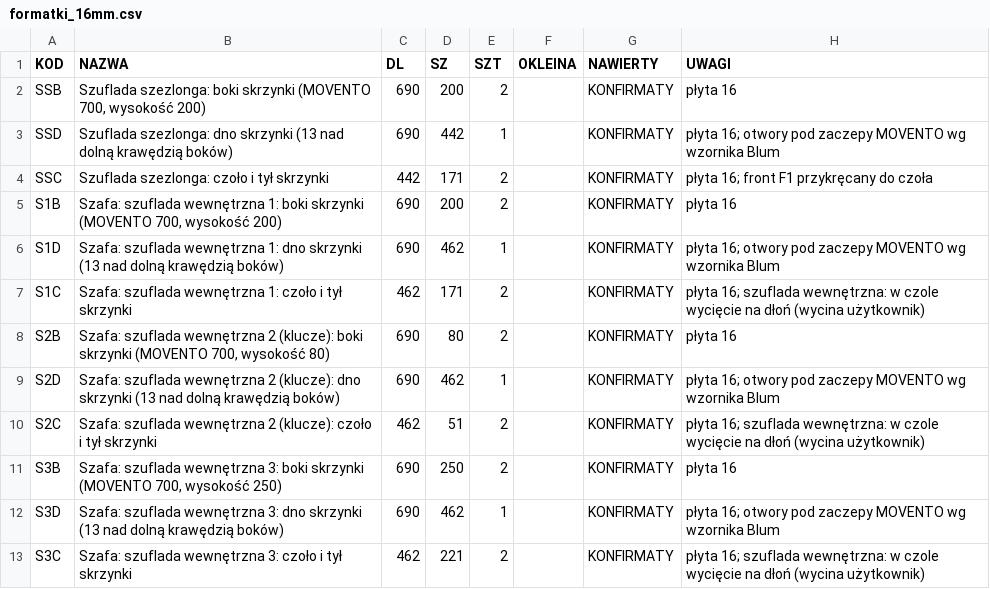
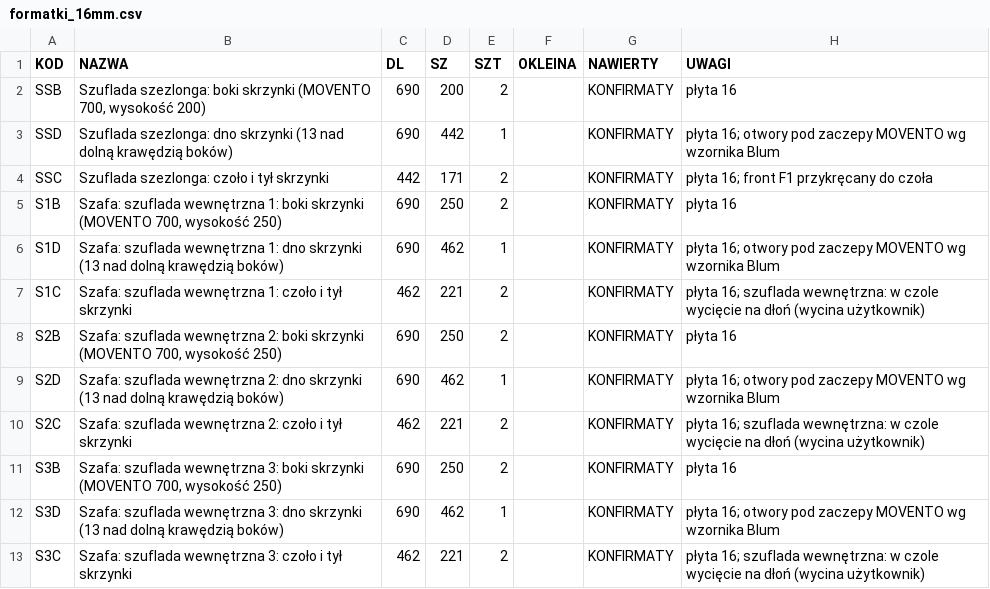
Before and after one commit to toboche/home-furniture, a CSV file: przedpokoj/wyniki/formatki_16mm.csv, drawn as a sheet.

```diff
--- a/przedpokoj/wyniki/formatki_16mm.csv
+++ b/przedpokoj/wyniki/formatki_16mm.csv
@@ -4,8 +4,8 @@ SSD;Szuflada szezlonga: dno skrzynki (13 nad dolną krawędzią boków);690;442;
 SSC;Szuflada szezlonga: czoło i tył skrzynki;442;171;2;;KONFIRMATY;"płyta 16; front F1 przykręcany do czoła"
-S1B;Szafa: szuflada wewnętrzna 1: boki skrzynki (MOVENTO 700, wysokość 200);690;200;2;;KONFIRMATY;płyta 16
+S1B;Szafa: szuflada wewnętrzna 1: boki skrzynki (MOVENTO 700, wysokość 250);690;250;2;;KONFIRMATY;płyta 16
 S1D;Szafa: szuflada wewnętrzna 1: dno skrzynki (13 nad dolną krawędzią boków);690;462;1;;KONFIRMATY;"płyta 16; otwory pod zaczepy MOVENTO wg wzornika Blum"
-S1C;Szafa: szuflada wewnętrzna 1: czoło i tył skrzynki;462;171;2;;KONFIRMATY;"płyta 16; szuflada wewnętrzna: w czole wycięcie na dłoń (wycina użytkownik)"
-S2B;Szafa: szuflada wewnętrzna 2 (klucze): boki skrzynki (MOVENTO 700, wysokość 80);690;80;2;;KONFIRMATY;płyta 16
-S2D;Szafa: szuflada wewnętrzna 2 (klucze): dno skrzynki (13 nad dolną krawędzią boków);690;462;1;;KONFIRMATY;"płyta 16; otwory pod zaczepy MOVENTO wg wzornika Blum"
-S2C;Szafa: szuflada wewnętrzna 2 (klucze): czoło i tył skrzynki;462;51;2;;KONFIRMATY;"płyta 16; szuflada wewnętrzna: w czole wycięcie na dłoń (wycina użytkownik)"
+S1C;Szafa: szuflada wewnętrzna 1: czoło i tył skrzynki;462;221;2;;KONFIRMATY;"płyta 16; szuflada wewnętrzna: w czole wycięcie na dłoń (wycina użytkownik)"
+S2B;Szafa: szuflada wewnętrzna 2: boki skrzynki (MOVENTO 700, wysokość 250);690;250;2;;KONFIRMATY;płyta 16
+S2D;Szafa: szuflada wewnętrzna 2: dno skrzynki (13 nad dolną krawędzią boków);690;462;1;;KONFIRMATY;"płyta 16; otwory pod zaczepy MOVENTO wg wzornika Blum"
+S2C;Szafa: szuflada wewnętrzna 2: czoło i tył skrzynki;462;221;2;;KONFIRMATY;"płyta 16; szuflada wewnętrzna: w czole wycięcie na dłoń (wycina użytkownik)"
 S3B;Szafa: szuflada wewnętrzna 3: boki skrzynki (MOVENTO 700, wysokość 250);690;250;2;;KONFIRMATY;płyta 16
```
Also changed, not shown: przedpokoj/wyniki/formatki.csv, przedpokoj/wyniki/kalkulator_nawierty.csv, 11 other files.
